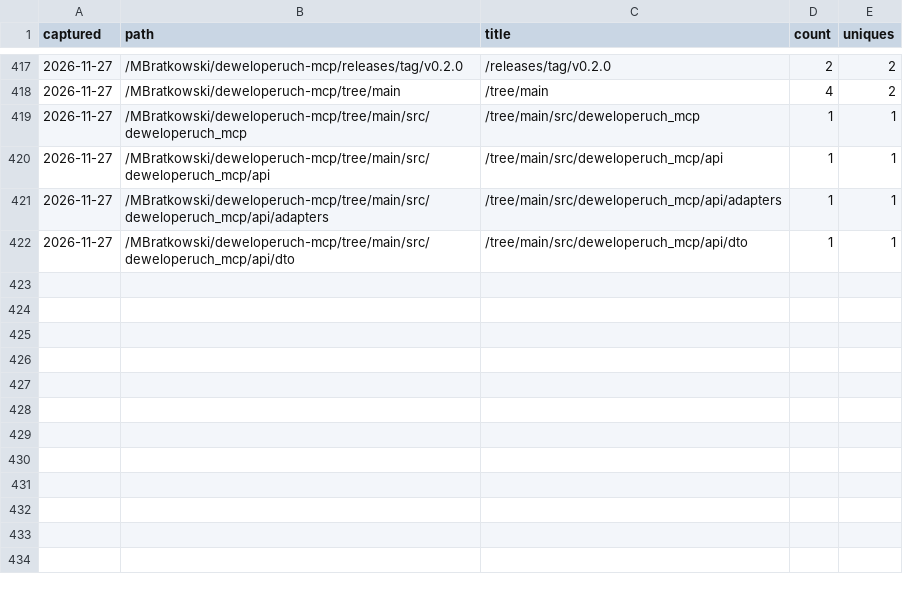
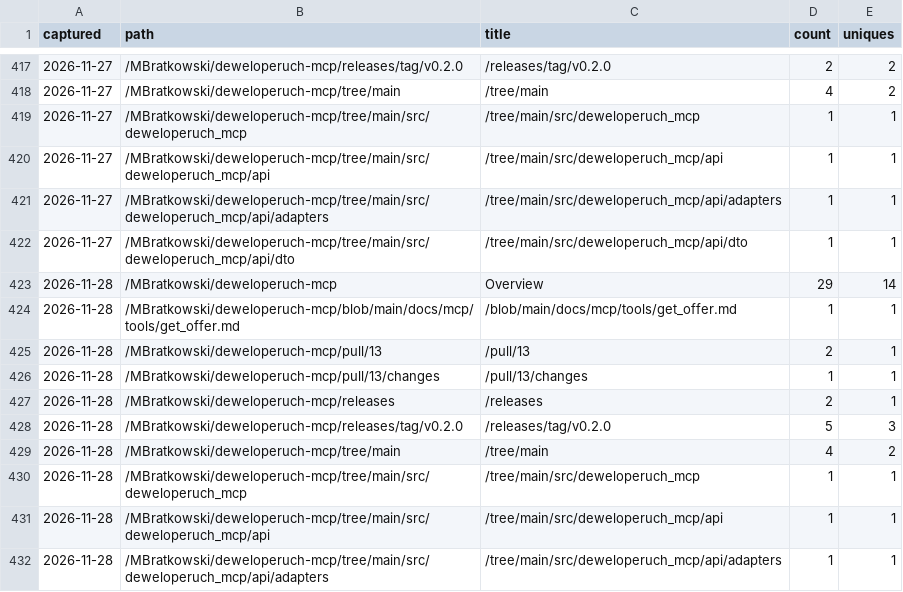
Before and after one commit to MBratkowski/deweloperuch-mcp, a CSV file: github/paths.csv, drawn as a sheet; only a part is shown, gaps mark what is left out.

```diff
--- a/github/paths.csv
+++ b/github/paths.csv
@@ -422 +422,11 @@ captured,path,title,count,uniques
 2026-11-27,/MBratkowski/deweloperuch-mcp/tree/main/src/deweloperuch_mcp/api/dto,/tree/main/src/deweloperuch_mcp/api/dto,1,1
+2026-11-28,/MBratkowski/deweloperuch-mcp,Overview,29,14
+2026-11-28,/MBratkowski/deweloperuch-mcp/blob/main/docs/mcp/tools/get_offer.md,/blob/main/docs/mcp/tools/get_offer.md,1,1
+2026-11-28,/MBratkowski/deweloperuch-mcp/pull/13,/pull/13,2,1
+2026-11-28,/MBratkowski/deweloperuch-mcp/pull/13/changes,/pull/13/changes,1,1
+2026-11-28,/MBratkowski/deweloperuch-mcp/releases,/releases,2,1
+2026-11-28,/MBratkowski/deweloperuch-mcp/releases/tag/v0.2.0,/releases/tag/v0.2.0,5,3
+2026-11-28,/MBratkowski/deweloperuch-mcp/tree/main,/tree/main,4,2
+2026-11-28,/MBratkowski/deweloperuch-mcp/tree/main/src/deweloperuch_mcp,/tree/main/src/deweloperuch_mcp,1,1
+2026-11-28,/MBratkowski/deweloperuch-mcp/tree/main/src/deweloperuch_mcp/api,/tree/main/src/deweloperuch_mcp/api,1,1
+2026-11-28,/MBratkowski/deweloperuch-mcp/tree/main/src/deweloperuch_mcp/api/adapters,/tree/main/src/deweloperuch_mcp/api/adapters,1,1
```
Also changed, not shown: github/clones.csv, github/referrers.csv, 4 other files.
